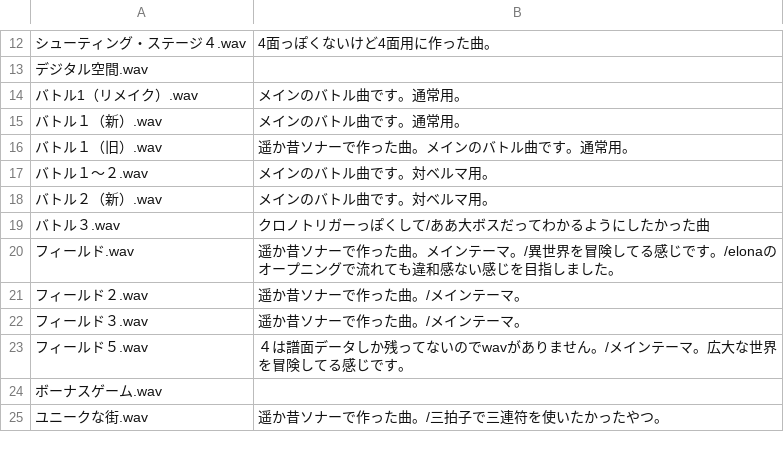
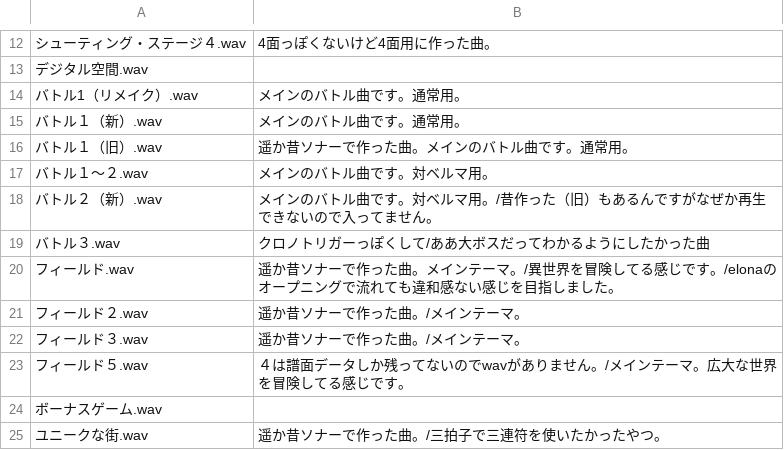
Before and after one commit to Shinacho/FuzzyWorld, a CSV file: resource/bgm/bgmComment.csv, drawn as a sheet; only a part is shown, gaps mark what is left out.

```diff
--- a/resource/bgm/bgmComment.csv
+++ b/resource/bgm/bgmComment.csv
@@ -17,3 +17,3 @@
 バトル１～２.wav,メインのバトル曲です。対ベルマ用。
-バトル２（新）.wav,メインのバトル曲です。対ベルマ用。
+バトル２（新）.wav,メインのバトル曲です。対ベルマ用。/昔作った（旧）もあるんですがなぜか再生できないので入ってません。
 バトル３.wav,クロノトリガーっぽくして/ああ大ボスだってわかるようにしたかった曲
```
Also changed, not shown: resource/bgm/BGM.csv, 7 other files.
